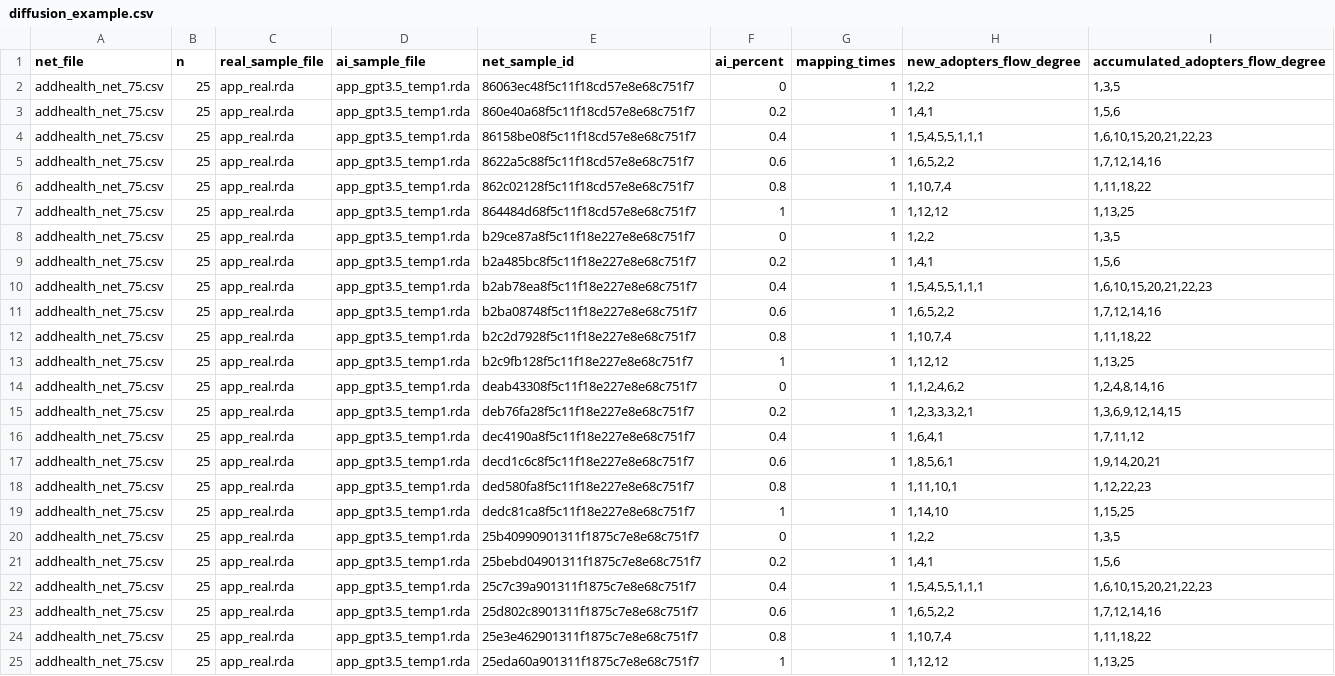
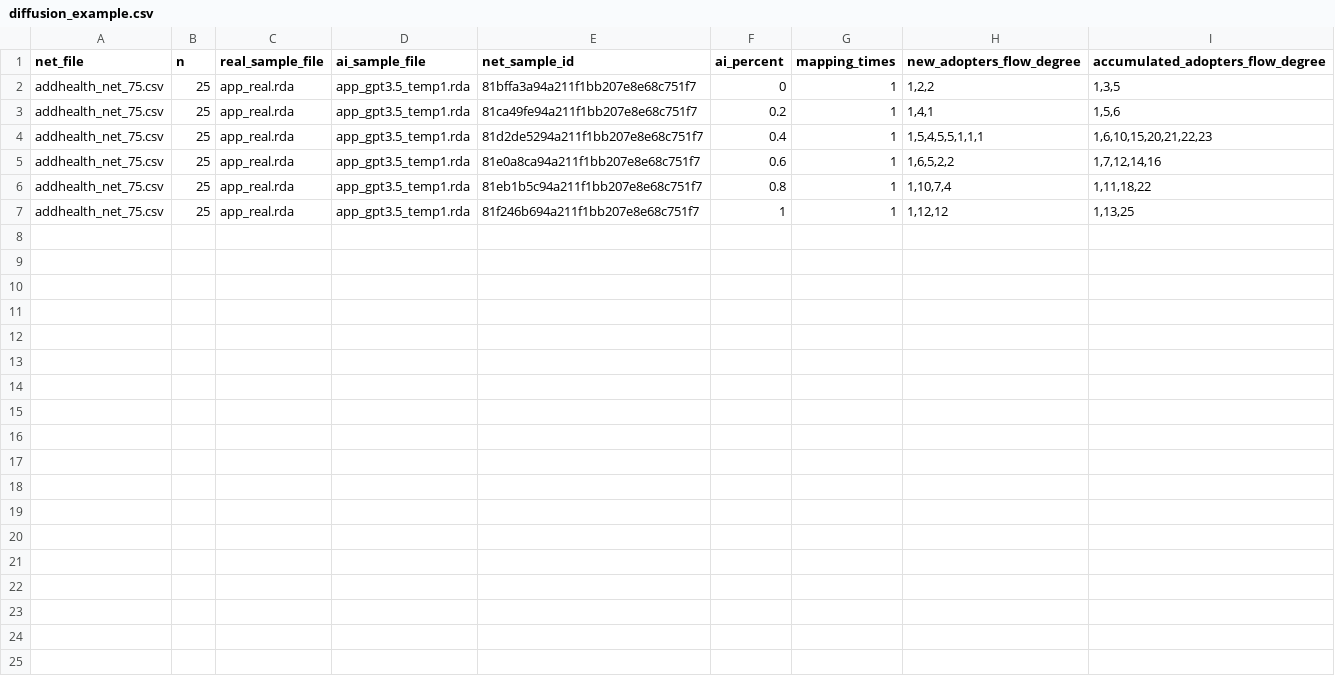
Before and after one commit to HiMifeng/Amplifier_AI_project, a CSV file: data/diffusion_example.csv, drawn as a sheet.

```diff
--- a/data/diffusion_example.csv
+++ b/data/diffusion_example.csv
@@ -1,25 +1,7 @@
 net_file,n,real_sample_file,ai_sample_file,net_sample_id,ai_percent,mapping_times,new_adopters_flow_degree,accumulated_adopters_flow_degree
-addhealth_net_75.csv,25,app_real.rda,app_gpt3.5_temp1.rda,86063ec48f5c11f18cd57e8e68c751f7,0,1,"1,2,2","1,3,5"
-addhealth_net_75.csv,25,app_real.rda,app_gpt3.5_temp1.rda,860e40a68f5c11f18cd57e8e68c751f7,0.2,1,"1,4,1","1,5,6"
-addhealth_net_75.csv,25,app_real.rda,app_gpt3.5_temp1.rda,86158be08f5c11f18cd57e8e68c751f7,0.4,1,"1,5,4,5,5,1,1,1","1,6,10,15,20,21,22,23"
-addhealth_net_75.csv,25,app_real.rda,app_gpt3.5_temp1.rda,8622a5c88f5c11f18cd57e8e68c751f7,0.6,1,"1,6,5,2,2","1,7,12,14,16"
-addhealth_net_75.csv,25,app_real.rda,app_gpt3.5_temp1.rda,862c02128f5c11f18cd57e8e68c751f7,0.8,1,"1,10,7,4","1,11,18,22"
-addhealth_net_75.csv,25,app_real.rda,app_gpt3.5_temp1.rda,864484d68f5c11f18cd57e8e68c751f7,1,1,"1,12,12","1,13,25"
-addhealth_net_75.csv,25,app_real.rda,app_gpt3.5_temp1.rda,b29ce87a8f5c11f18e227e8e68c751f7,0,1,"1,2,2","1,3,5"
-addhealth_net_75.csv,25,app_real.rda,app_gpt3.5_temp1.rda,b2a485bc8f5c11f18e227e8e68c751f7,0.2,1,"1,4,1","1,5,6"
-addhealth_net_75.csv,25,app_real.rda,app_gpt3.5_temp1.rda,b2ab78ea8f5c11f18e227e8e68c751f7,0.4,1,"1,5,4,5,5,1,1,1","1,6,10,15,20,21,22,23"
-addhealth_net_75.csv,25,app_real.rda,app_gpt3.5_temp1.rda,b2ba08748f5c11f18e227e8e68c751f7,0.6,1,"1,6,5,2,2","1,7,12,14,16"
-addhealth_net_75.csv,25,app_real.rda,app_gpt3.5_temp1.rda,b2c2d7928f5c11f18e227e8e68c751f7,0.8,1,"1,10,7,4","1,11,18,22"
-addhealth_net_75.csv,25,app_real.rda,app_gpt3.5_temp1.rda,b2c9fb128f5c11f18e227e8e68c751f7,1,1,"1,12,12","1,13,25"
-addhealth_net_75.csv,25,app_real.rda,app_gpt3.5_temp1.rda,deab43308f5c11f18e227e8e68c751f7,0,1,"1,1,2,4,6,2","1,2,4,8,14,16"
-addhealth_net_75.csv,25,app_real.rda,app_gpt3.5_temp1.rda,deb76fa28f5c11f18e227e8e68c751f7,0.2,1,"1,2,3,3,3,2,1","1,3,6,9,12,14,15"
-addhealth_net_75.csv,25,app_real.rda,app_gpt3.5_temp1.rda,dec4190a8f5c11f18e227e8e68c751f7,0.4,1,"1,6,4,1","1,7,11,12"
-addhealth_net_75.csv,25,app_real.rda,app_gpt3.5_temp1.rda,decd1c6c8f5c11f18e227e8e68c751f7,0.6,1,"1,8,5,6,1","1,9,14,20,21"
-addhealth_net_75.csv,25,app_real.rda,app_gpt3.5_temp1.rda,ded580fa8f5c11f18e227e8e68c751f7,0.8,1,"1,11,10,1","1,12,22,23"
-addhealth_net_75.csv,25,app_real.rda,app_gpt3.5_temp1.rda,dedc81ca8f5c11f18e227e8e68c751f7,1,1,"1,14,10","1,15,25"
-addhealth_net_75.csv,25,app_real.rda,app_gpt3.5_temp1.rda,25b40990901311f1875c7e8e68c751f7,0,1,"1,2,2","1,3,5"
-addhealth_net_75.csv,25,app_real.rda,app_gpt3.5_temp1.rda,25bebd04901311f1875c7e8e68c751f7,0.2,1,"1,4,1","1,5,6"
-addhealth_net_75.csv,25,app_real.rda,app_gpt3.5_temp1.rda,25c7c39a901311f1875c7e8e68c751f7,0.4,1,"1,5,4,5,5,1,1,1","1,6,10,15,20,21,22,23"
-addhealth_net_75.csv,25,app_real.rda,app_gpt3.5_temp1.rda,25d802c8901311f1875c7e8e68c751f7,0.6,1,"1,6,5,2,2","1,7,12,14,16"
-addhealth_net_75.csv,25,app_real.rda,app_gpt3.5_temp1.rda,25e3e462901311f1875c7e8e68c751f7,0.8,1,"1,10,7,4","1,11,18,22"
-addhealth_net_75.csv,25,app_real.rda,app_gpt3.5_temp1.rda,25eda60a901311f1875c7e8e68c751f7,1,1,"1,12,12","1,13,25"
+addhealth_net_75.csv,25,app_real.rda,app_gpt3.5_temp1.rda,81bffa3a94a211f1bb207e8e68c751f7,0,1,"1,2,2","1,3,5"
+addhealth_net_75.csv,25,app_real.rda,app_gpt3.5_temp1.rda,81ca49fe94a211f1bb207e8e68c751f7,0.2,1,"1,4,1","1,5,6"
+addhealth_net_75.csv,25,app_real.rda,app_gpt3.5_temp1.rda,81d2de5294a211f1bb207e8e68c751f7,0.4,1,"1,5,4,5,5,1,1,1","1,6,10,15,20,21,22,23"
+addhealth_net_75.csv,25,app_real.rda,app_gpt3.5_temp1.rda,81e0a8ca94a211f1bb207e8e68c751f7,0.6,1,"1,6,5,2,2","1,7,12,14,16"
+addhealth_net_75.csv,25,app_real.rda,app_gpt3.5_temp1.rda,81eb1b5c94a211f1bb207e8e68c751f7,0.8,1,"1,10,7,4","1,11,18,22"
+addhealth_net_75.csv,25,app_real.rda,app_gpt3.5_temp1.rda,81f246b694a211f1bb207e8e68c751f7,1,1,"1,12,12","1,13,25"
```
Also changed, not shown: 12 other files.
